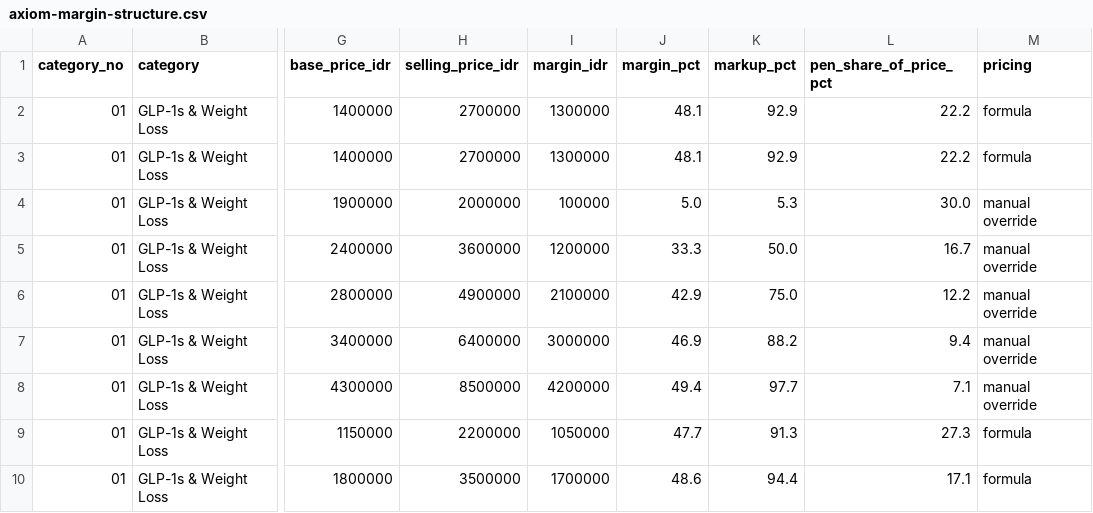
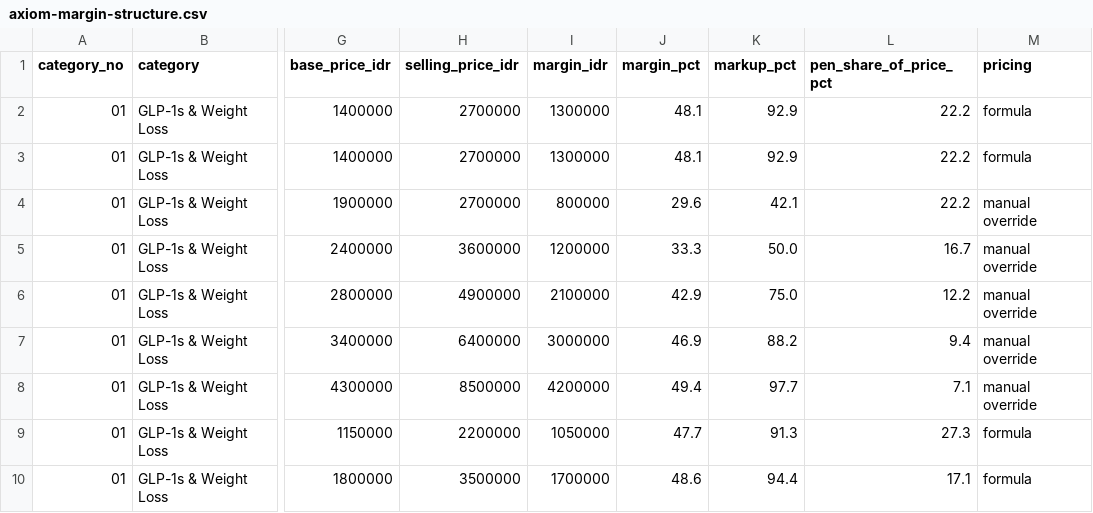
Before and after one commit to aeroaswar/axiom, a CSV file: business-proposal/data/axiom-margin-structure.csv, drawn as a sheet; only a part is shown, gaps mark what is left out; the diff names each change by its address in the sheet, - before the commit and + after, or states it on an @@ line.

```diff
--- a/business-proposal/data/axiom-margin-structure.csv
+++ b/business-proposal/data/axiom-margin-structure.csv
-H4 (selling_price_idr): 2000000
+H4 (selling_price_idr): 2700000
-I4 (margin_idr): 100000
+I4 (margin_idr): 800000
-J4 (margin_pct): 5.0
+J4 (margin_pct): 29.6
-K4 (markup_pct): 5.3
+K4 (markup_pct): 42.1
-L4 (pen_share_of_price_pct): 30.0
+L4 (pen_share_of_price_pct): 22.2
```
Also changed, not shown: business-proposal/data/axiom-price-list-full.csv, 5 other files.
